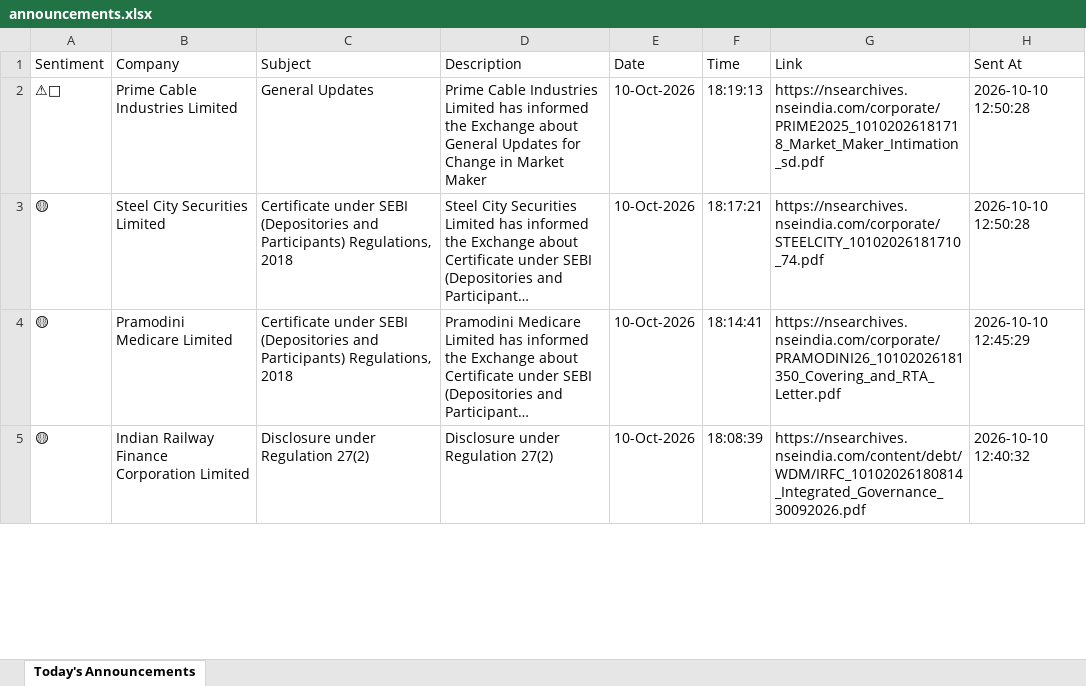
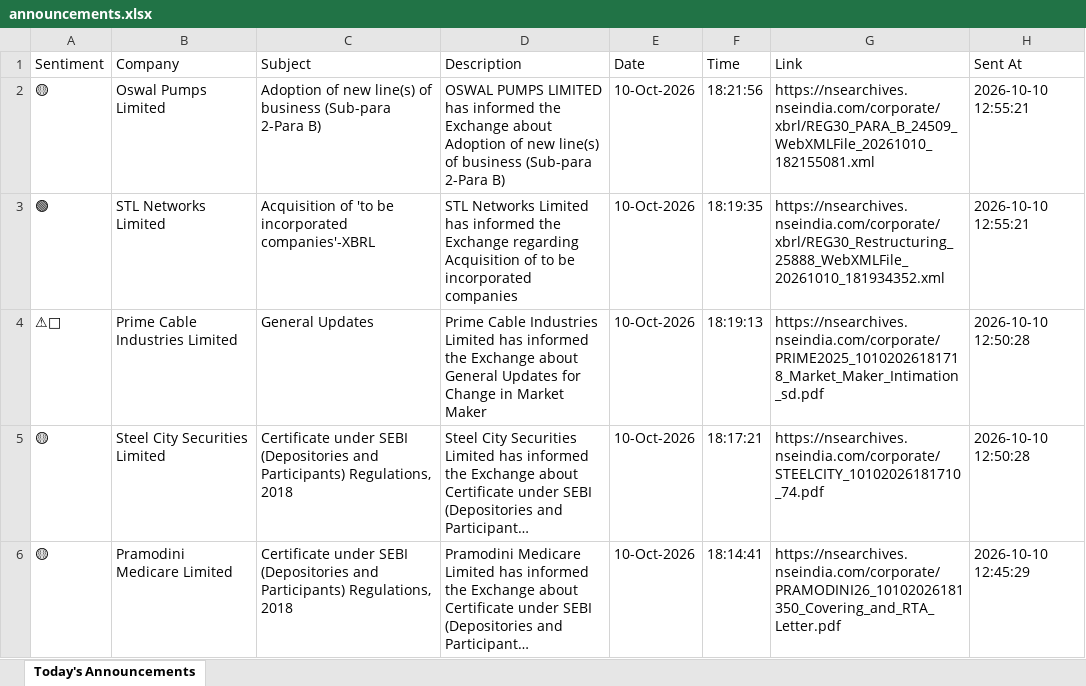
Before and after one commit to divy008/Levnse, an Excel workbook: announcements.xlsx, sheet Today's Announcements, drawn as a sheet; only a part is shown; the shorter side is filled out with more unchanged rows; long unchanged cells end in …; values as stored, in another font and other column widths than the file's, no borders; the diff names each change by its address in the sheet, - before the commit and + after, or states it on an @@ line.

```diff
--- a/announcements.xlsx (sheet Today's Announcements)
+++ b/announcements.xlsx (sheet Today's Announcements)
+row 2: 🟡 | Oswal Pumps Limited | Adoption of new line(s) of business (Sub-para 2-Para B) | OSWAL PUMPS LIMITED has informed the Exchange about Adoption of new line(s) of business (Sub-para 2-Para B) | 10-Oct-2026 | 18:21:56 | https://nsearchives.nseindia.com/corporate/xbrl/REG30_PARA_B_24509_WebXMLFile_20261010_182155081.xml | 2026-10-10 12:55:21
+row 3: 🟢 | STL Networks Limited | Acquisition of 'to be incorporated companies'-XBRL | STL Networks Limited has informed the Exchange regarding Acquisition of to be incorporated companies | 10-Oct-2026 | 18:19:35 | https://nsearchives.nseindia.com/corporate/xbrl/REG30_Restructuring_25888_WebXMLFile_20261010_181934352.xml | 2026-10-10 12:55:21
```
Also changed, not shown: bse_announcements.xlsx, 6 other files.
